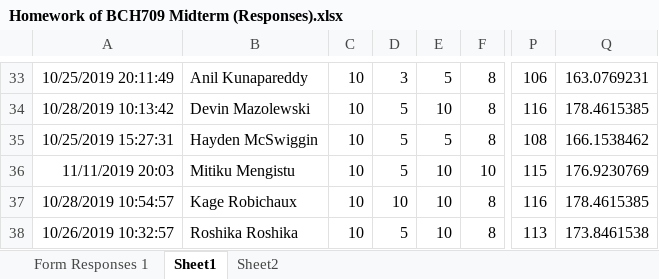
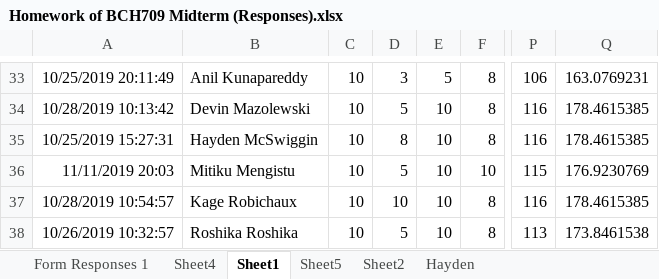
Before and after one commit to plantgenomicslab/BCH709, an Excel workbook: 2019_Fall/Homework of BCH709 Midterm (Responses).xlsx, sheet Sheet1, drawn as a sheet; only a part is shown, gaps mark what is left out; values as stored, in another font and other column widths than the file's, no borders; the diff names each change by its address in the sheet, - before the commit and + after, or states it on an @@ line.

```diff
--- a/2019_Fall/Homework of BCH709 Midterm (Responses).xlsx (sheet Sheet1)
+++ b/2019_Fall/Homework of BCH709 Midterm (Responses).xlsx (sheet Sheet1)
+sheet tab: Sheet4
+sheet tab: Sheet5
+sheet tab: Hayden
-D35: 5
+D35: 8
-E35: 5
+E35: 10
-P35: 108
+P35: 116
-Q35: 166.1538462
+Q35: 178.4615385
```
Also changed, not shown: sheet Form Responses 1, 3 other files.
